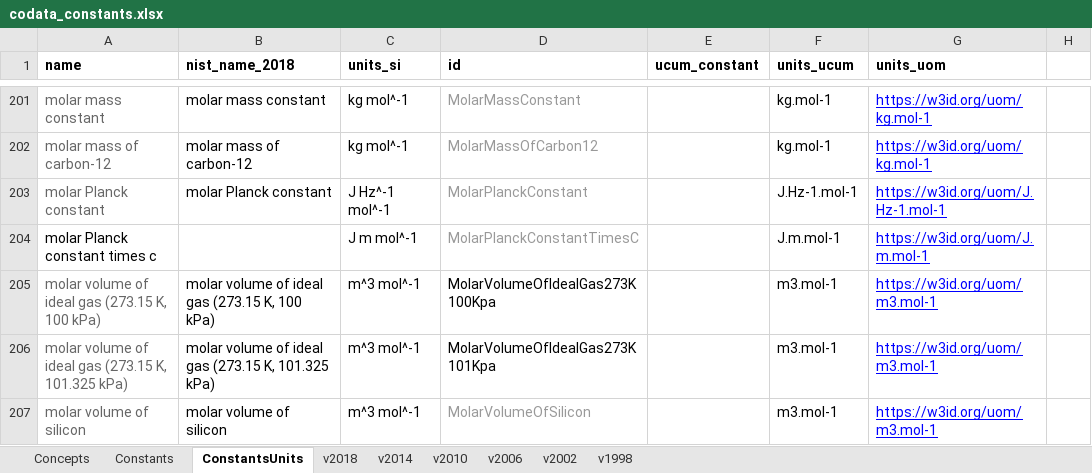
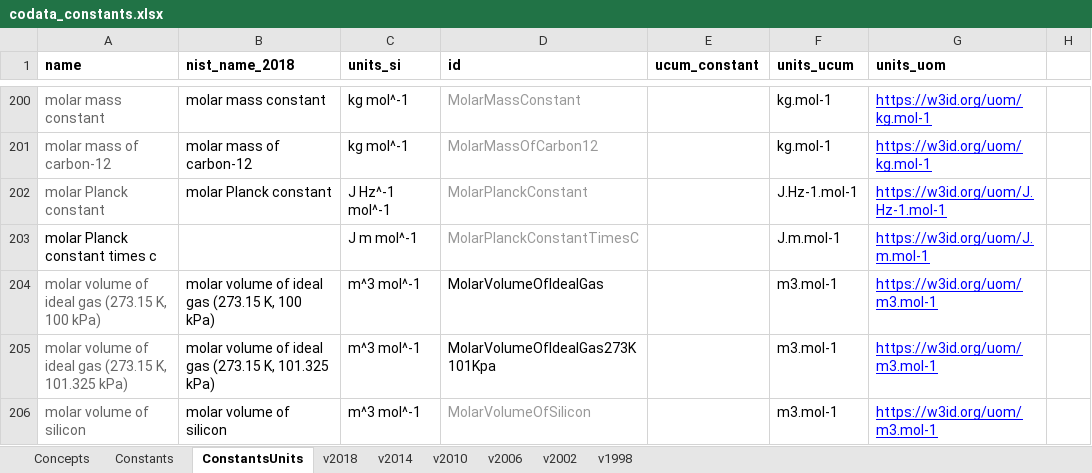
Before and after one commit to codata/drum-constants, an Excel workbook: utils/codata_constants.xlsx, sheet ConstantsUnits, drawn as a sheet; only a part is shown, gaps mark what is left out; values as stored, in another font and other column widths than the file's, no borders; charts and pictures and conditional formats not drawn; addresses are those after the commit; the diff covers the shown part only; the diff names each change by its address in the sheet, - before the commit and + after, or states it on an @@ line.

```diff
--- a/utils/codata_constants.xlsx (sheet ConstantsUnits)
+++ b/utils/codata_constants.xlsx (sheet ConstantsUnits)
-D204 (id): MolarVolumeOfIdealGas273K100Kpa
+D204 (id): MolarVolumeOfIdealGas
```
Also changed, not shown: 1 added row, 4 removed rows, 1 moved row, 25 edited cells and cell formats elsewhere in this sheet, sheet Constants, sheet v2018, sheet v2010, sheet v2014, sheet v1998, sheet v2002, 1 more sheet, formulas that keep their value, 10 other files.
